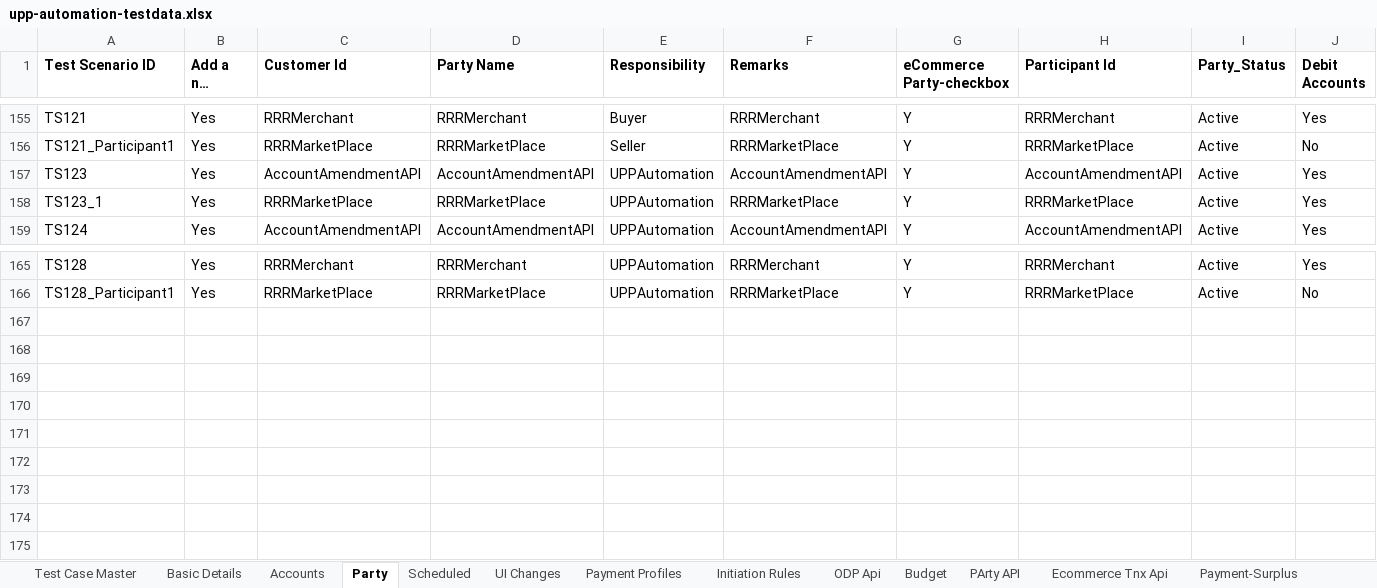
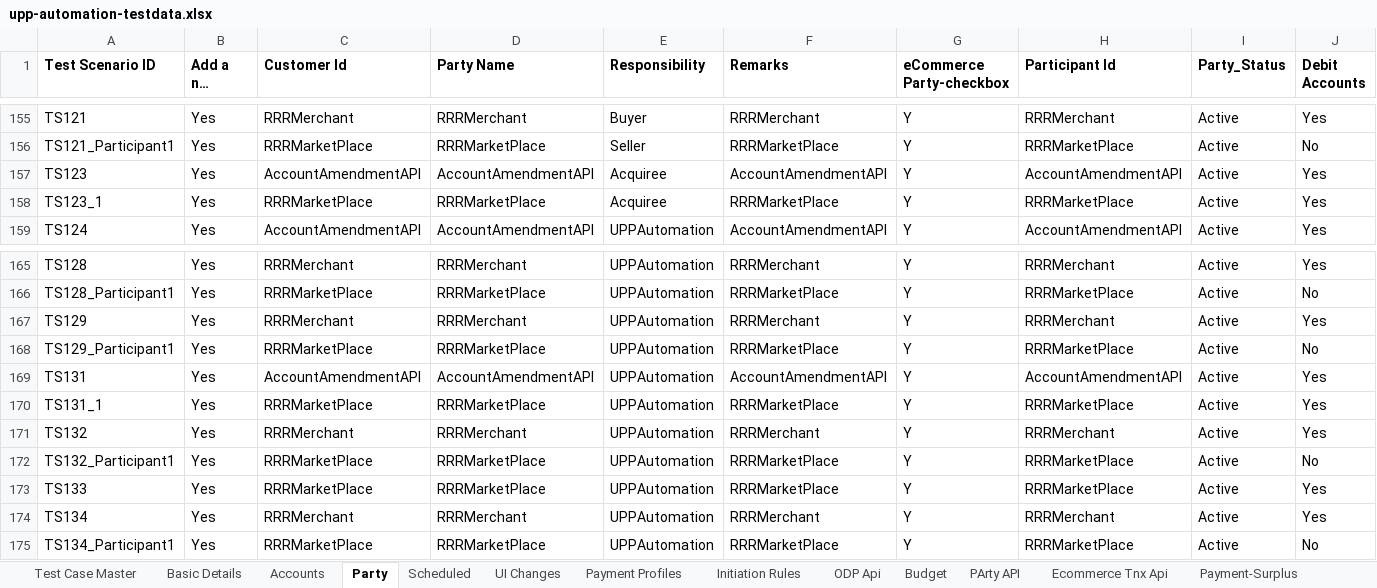
Before and after one commit to deepakdude938/upp, an Excel workbook: src/main/resources/upp-automation-testdata.xlsx, sheet Party, drawn as a sheet; only a part is shown, gaps mark what is left out; long unchanged cells end in …; values as stored, in another font and other column widths than the file's, no borders; charts and pictures not drawn; rows hold the shown columns only; the diff names each change by its address in the sheet, - before the commit and + after, or states it on an @@ line.

```diff
--- a/src/main/resources/upp-automation-testdata.xlsx (sheet Party)
+++ b/src/main/resources/upp-automation-testdata.xlsx (sheet Party)
-E157:E158 (Responsibility): UPPAutomation
+E157:E158 (Responsibility): Acquiree
+row 167: TS129 | Yes | RRRMerchant | RRRMerchant | UPPAutomation | RRRMerchant | Y | RRRMerchant | Active | Yes
+row 168: TS129_Participant1 | Yes | RRRMarketPlace | RRRMarketPlace | UPPAutomation | RRRMarketPlace | Y | RRRMarketPlace | Active | No
+row 169: TS131 | Yes | AccountAmendmentAPI | AccountAmendmentAPI | UPPAutomation | AccountAmendmentAPI | Y | AccountAmendmentAPI | Active | Yes
+row 170: TS131_1 | Yes | RRRMarketPlace | RRRMarketPlace | UPPAutomation | RRRMarketPlace | Y | RRRMarketPlace | Active | Yes
+row 171: TS132 | Yes | RRRMerchant | RRRMerchant | UPPAutomation | RRRMerchant | Y | RRRMerchant | Active | Yes
+row 172: TS132_Participant1 | Yes | RRRMarketPlace | RRRMarketPlace | UPPAutomation | RRRMarketPlace | Y | RRRMarketPlace | Active | No
+row 173: TS133 | Yes | RRRMarketPlace | RRRMarketPlace | UPPAutomation | RRRMarketPlace | Y | RRRMarketPlace | Active | Yes
+row 174: TS134 | Yes | RRRMerchant | RRRMerchant | UPPAutomation | RRRMerchant | Y | RRRMerchant | Active | Yes
+row 175: TS134_Participant1 | Yes | RRRMarketPlace | RRRMarketPlace | UPPAutomation | RRRMarketPlace | Y | RRRMarketPlace | Active | No
```
Also changed, not shown: sheet Ecomm Txn Maker, sheet Test Case Master, sheet Basic Details, sheet ODP Api, sheet Accounts, sheet Parties-Maker, 1 more sheet, 12 other files.
